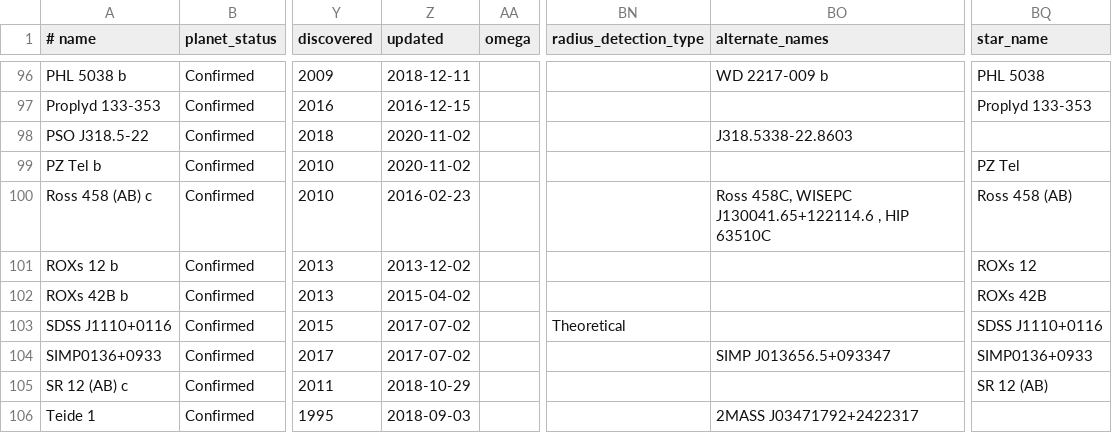
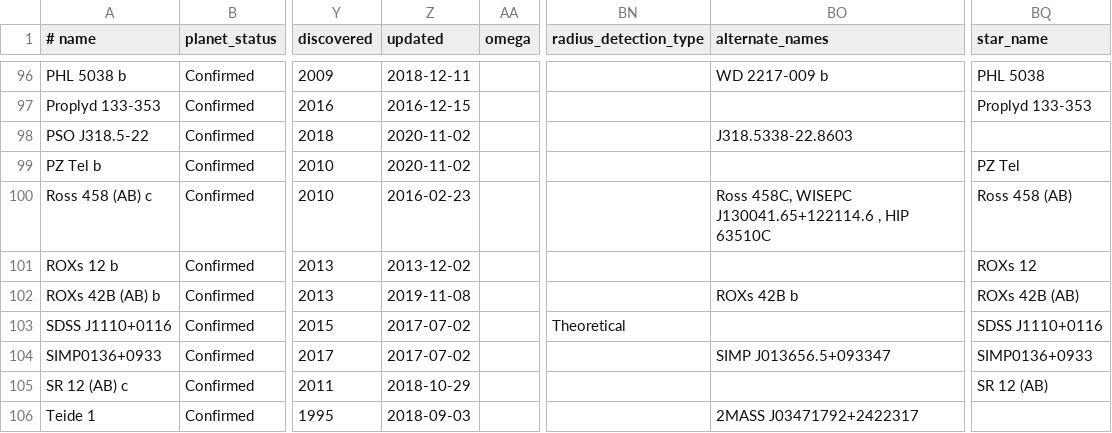
Before and after one commit to LaRodet/CatalogImaging, a CSV file: catalog_imaging_custom.csv, drawn as a sheet; only a part is shown, gaps mark what is left out; the diff names each change by its address in the sheet, - before the commit and + after, or states it on an @@ line.

Commit message:
Update ROXs 42B (AB) b
from catalog_imaging

```diff
--- a/catalog_imaging_custom.csv
+++ b/catalog_imaging_custom.csv
-A102 (# name): ROXs 42B b
+A102 (# name): ROXs 42B (AB) b
-Z102 (updated): 2015-04-02
+Z102 (updated): 2019-11-08
-BO102 (alternate_names): (empty)
+BO102 (alternate_names): ROXs 42B b
-BQ102 (star_name): ROXs 42B
+BQ102 (star_name): ROXs 42B (AB)
```
